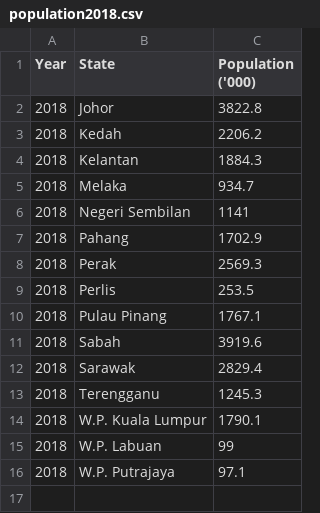
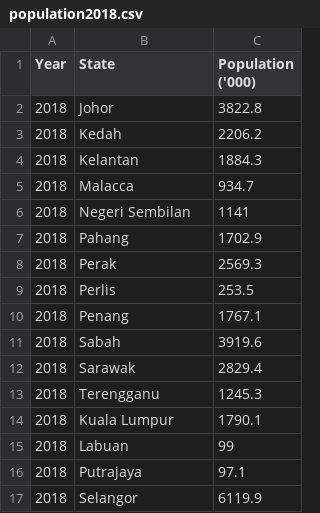
Before and after one commit to dxche5/FIT3179_W9, a CSV file: population2018.csv, drawn as a sheet.

Commit message:
Add files via upload

```diff
--- a/population2018.csv
+++ b/population2018.csv
@@ -4,3 +4,3 @@ Year,State,Population ('000)
 2018,Kelantan,1884.3
-2018,Melaka,934.7
+2018,Malacca,934.7
 2018,Negeri Sembilan,1141
@@ -9,3 +9,3 @@ Year,State,Population ('000)
 2018,Perlis,253.5
-2018,Pulau Pinang,1767.1
+2018,Penang,1767.1
 2018,Sabah,3919.6
@@ -13,4 +13,5 @@ Year,State,Population ('000)
 2018,Terengganu,1245.3
-2018,W.P. Kuala Lumpur,1790.1
-2018,W.P. Labuan,99
-2018,W.P. Putrajaya,97.1
+2018,Kuala Lumpur,1790.1
+2018,Labuan,99
+2018,Putrajaya,97.1
+2018,Selangor,6119.9
```
